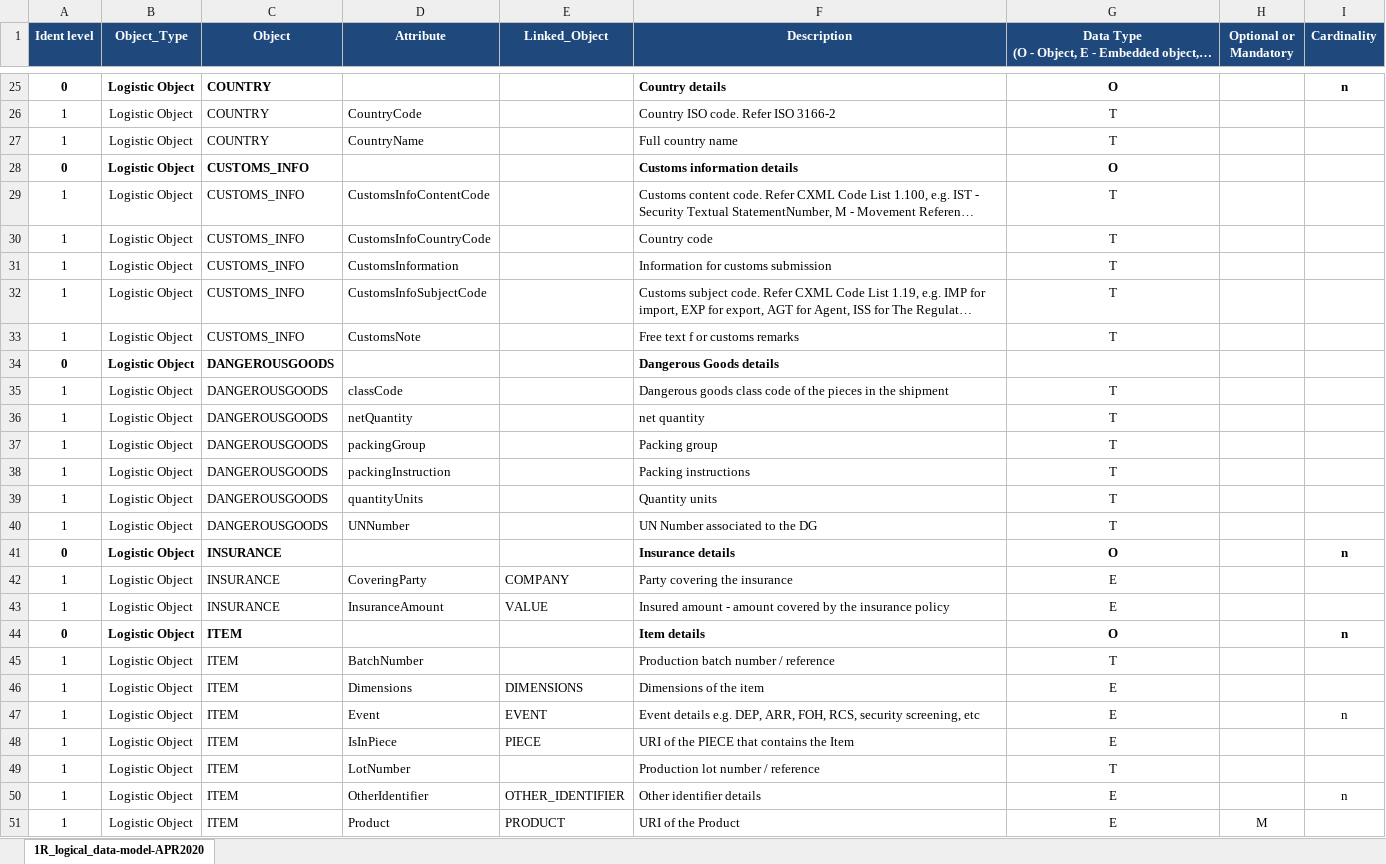
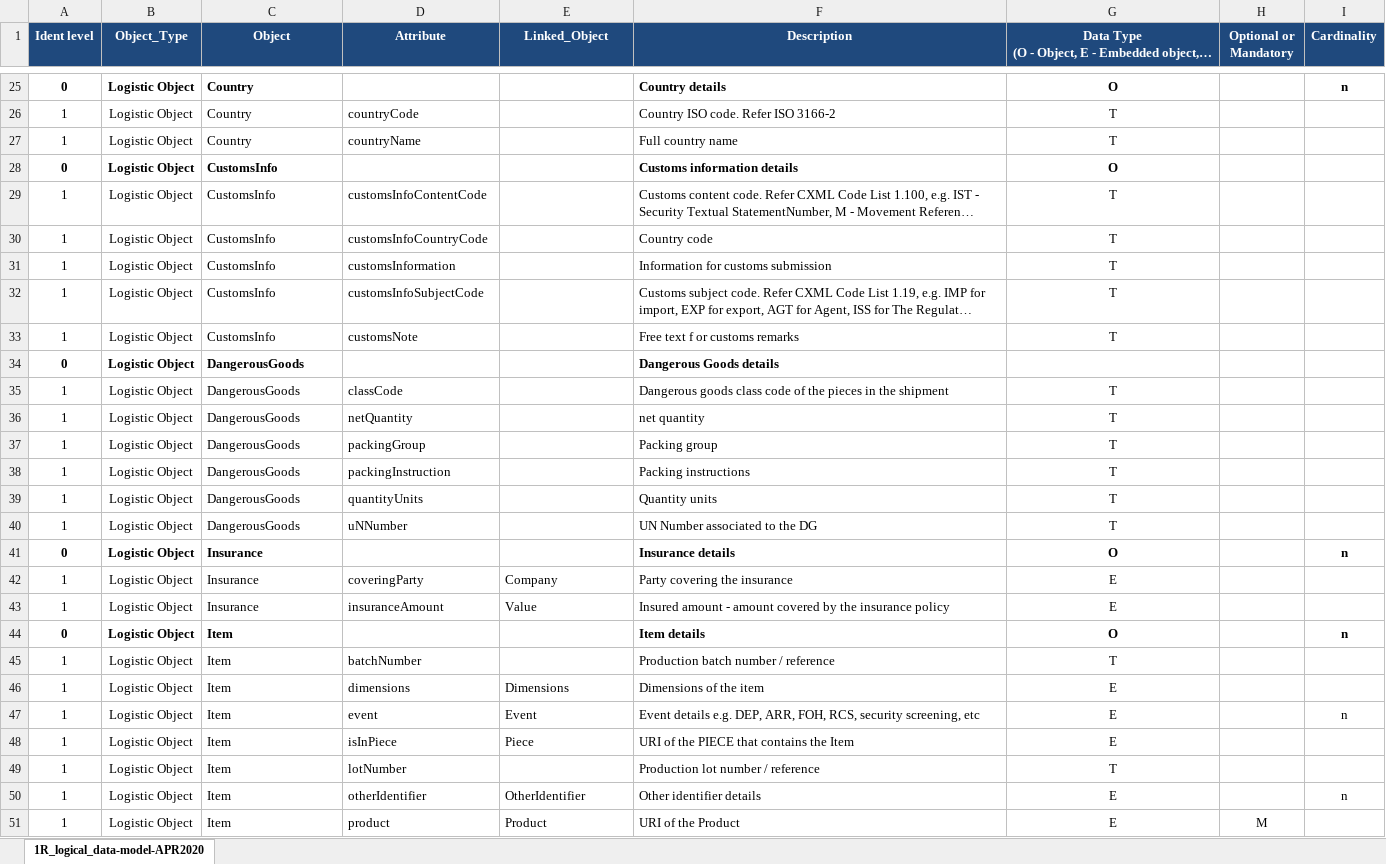
Before and after one commit to IATA-Cargo/ONE-Record, an Excel workbook: March-2020-standard-for-COTB-endorsement/Data-Model/IATA-1R-DM-Logical-Data-Model-vCOTB-Apr2020.xlsx, sheet 1R_logical_data-model-APR2020, drawn as a sheet; only a part is shown, gaps mark what is left out; long unchanged cells end in …; values as stored, in another font and other column widths than the file's, no borders; the diff covers the shown part only; the diff names each change by its address in the sheet, - before the commit and + after, or states it on an @@ line.

Commit message:
Updates on data model
Latest updates on the data model, including naming convention as per ttl best practices

```diff
--- a/March-2020-standard-for-COTB-endorsement/Data-Model/IATA-1R-DM-Logical-Data-Model-vCOTB-Apr2020.xlsx (sheet 1R_logical_data-model-APR2020)
+++ b/March-2020-standard-for-COTB-endorsement/Data-Model/IATA-1R-DM-Logical-Data-Model-vCOTB-Apr2020.xlsx (sheet 1R_logical_data-model-APR2020)
-C25:C27 (Object): COUNTRY
+C25:C27 (Object): Country
-D26 (Attribute): CountryCode
+D26 (Attribute): countryCode
-D27 (Attribute): CountryName
+D27 (Attribute): countryName
-C28:C33 (Object): CUSTOMS_INFO
+C28:C33 (Object): CustomsInfo
-D29 (Attribute): CustomsInfoContentCode
+D29 (Attribute): customsInfoContentCode
-D30 (Attribute): CustomsInfoCountryCode
+D30 (Attribute): customsInfoCountryCode
-D31 (Attribute): CustomsInformation
+D31 (Attribute): customsInformation
-D32 (Attribute): CustomsInfoSubjectCode
+D32 (Attribute): customsInfoSubjectCode
-D33 (Attribute): CustomsNote
+D33 (Attribute): customsNote
-C34:C40 (Object): DANGEROUSGOODS
+C34:C40 (Object): DangerousGoods
-D40 (Attribute): UNNumber
+D40 (Attribute): uNNumber
-C41:C43 (Object): INSURANCE
+C41:C43 (Object): Insurance
-D42 (Attribute): CoveringParty
+D42 (Attribute): coveringParty
-E42 (Linked_Object): COMPANY
+E42 (Linked_Object): Company
-D43 (Attribute): InsuranceAmount
+D43 (Attribute): insuranceAmount
-E43 (Linked_Object): VALUE
+E43 (Linked_Object): Value
-C44:C51 (Object): ITEM
+C44:C51 (Object): Item
-D45 (Attribute): BatchNumber
+D45 (Attribute): batchNumber
-D46 (Attribute): Dimensions
+D46 (Attribute): dimensions
-E46 (Linked_Object): DIMENSIONS
+E46 (Linked_Object): Dimensions
-D47 (Attribute): Event
+D47 (Attribute): event
-E47 (Linked_Object): EVENT
+E47 (Linked_Object): Event
-D48 (Attribute): IsInPiece
+D48 (Attribute): isInPiece
-E48 (Linked_Object): PIECE
+E48 (Linked_Object): Piece
-D49 (Attribute): LotNumber
+D49 (Attribute): lotNumber
-D50 (Attribute): OtherIdentifier
+D50 (Attribute): otherIdentifier
-E50 (Linked_Object): OTHER_IDENTIFIER
+E50 (Linked_Object): OtherIdentifier
-D51 (Attribute): Product
+D51 (Attribute): product
-E51 (Linked_Object): PRODUCT
+E51 (Linked_Object): Product
```
Also changed, not shown: 617 edited cells elsewhere in this sheet.
